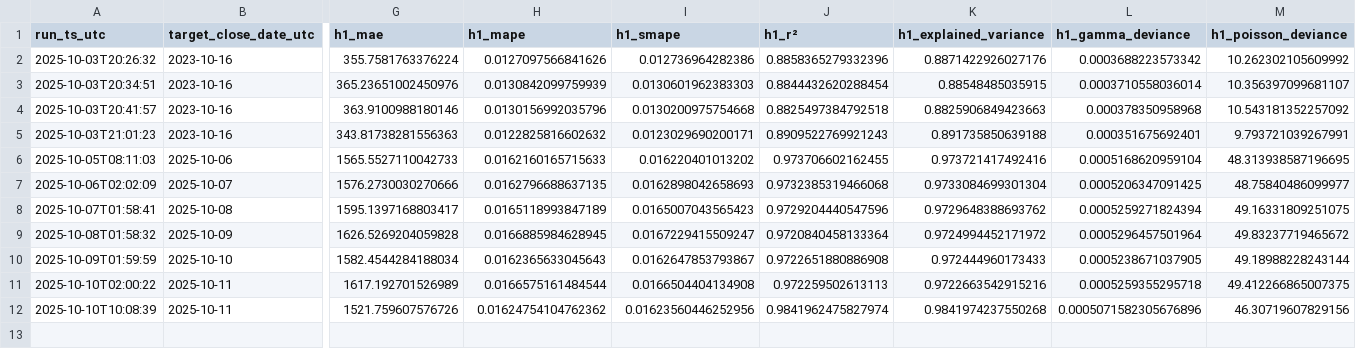
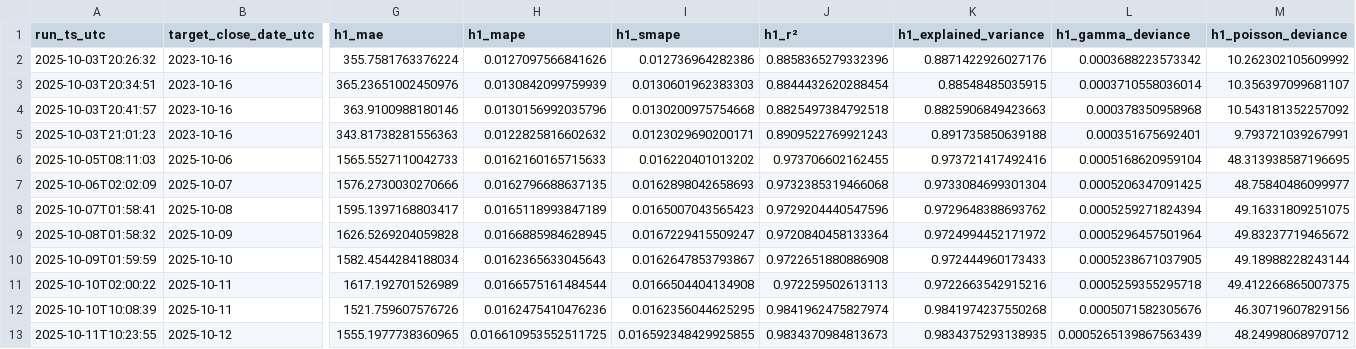
Before and after one commit to cielocielomimi/btcclose, a CSV file: out/history.csv, drawn as a sheet; only a part is shown, gaps mark what is left out; rows hold the shown columns only; the diff names each change by its address in the sheet, - before the commit and + after, or states it on an @@ line.

```diff
--- a/out/history.csv
+++ b/out/history.csv
-H12 (h1_mape): 0.01624754104762362
+H12 (h1_mape): 0.0162475410476236
-I12 (h1_smape): 0.01623560446252956
+I12 (h1_smape): 0.0162356044625295
-L12 (h1_gamma_deviance): 0.0005071582305676896
+L12 (h1_gamma_deviance): 0.0005071582305676
+row 13: 2025-10-11T10:23:55 | 2025-10-12 | 1555.1977738360965 | 0.016610953552511725 | 0.016592348429925855 | 0.9834370984813673 | 0.9834375293138935 | 0.0005265139867563439 | 48.24998068970712
```
Also changed, not shown: 1 other file.
